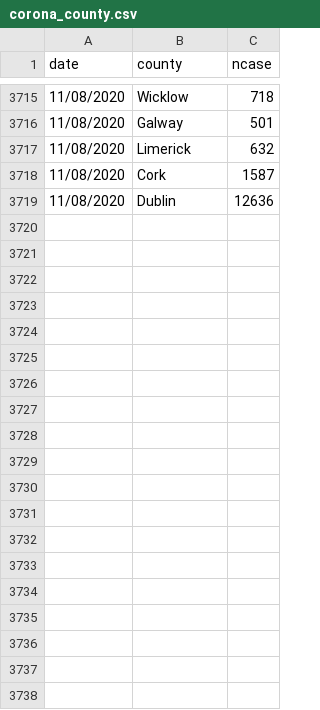
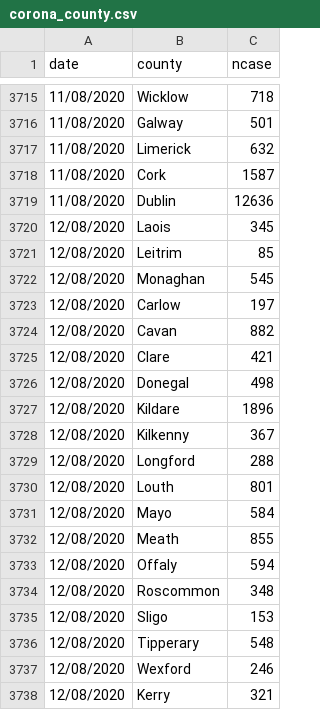
Before and after one commit to mathsnuig/coronaviz, a CSV file: data/corona_county.csv, drawn as a sheet; only a part is shown, gaps mark what is left out; the diff covers the shown part only.

```diff
--- a/data/corona_county.csv
+++ b/data/corona_county.csv
@@ -3719 +3719,20 @@ date,county,ncase
 11/08/2020,Dublin,12636
+12/08/2020,Laois,345
+12/08/2020,Leitrim,85
+12/08/2020,Monaghan,545
+12/08/2020,Carlow,197
+12/08/2020,Cavan,882
+12/08/2020,Clare,421
+12/08/2020,Donegal,498
+12/08/2020,Kildare,1896
+12/08/2020,Kilkenny,367
+12/08/2020,Longford,288
+12/08/2020,Louth,801
+12/08/2020,Mayo,584
+12/08/2020,Meath,855
+12/08/2020,Offaly,594
+12/08/2020,Roscommon,348
+12/08/2020,Sligo,153
+12/08/2020,Tipperary,548
+12/08/2020,Wexford,246
+12/08/2020,Kerry,321
```
Also changed, not shown: 33 added rows elsewhere in this file, data/corona_icu.csv, data/corona_ireland.csv, 5 other files.
